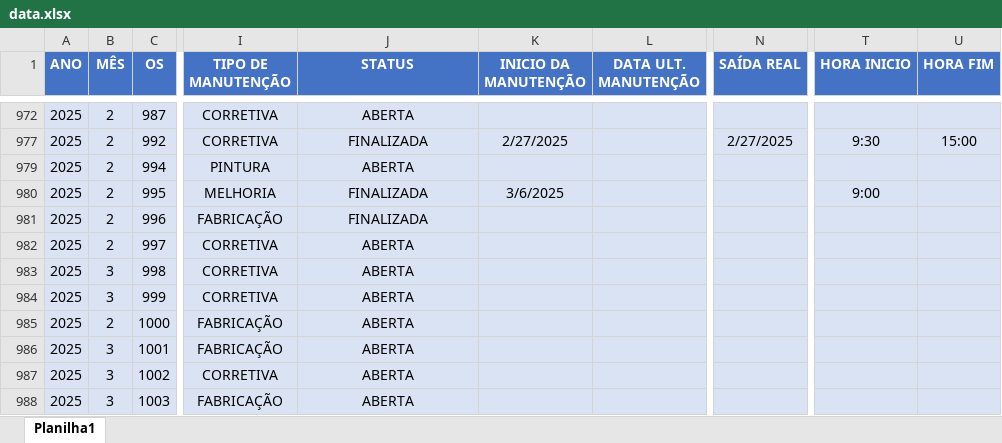
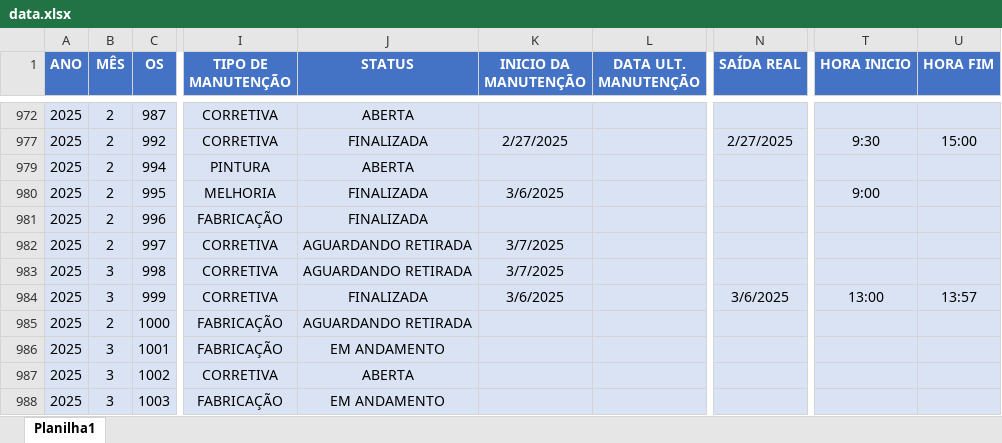
Before and after one commit to camilafdcam/geo, an Excel workbook: data.xlsx, sheet Planilha1, drawn as a sheet; only a part is shown, gaps mark what is left out; values as stored, in another font and other column widths than the file's, no borders; conditional formats and table styles not drawn; the diff covers the shown part only; the diff names each change by its address in the sheet, - before the commit and + after, or states it on an @@ line.

Commit message:
Add files via upload

```diff
--- a/data.xlsx (sheet Planilha1)
+++ b/data.xlsx (sheet Planilha1)
-J982:J983 (STATUS): ABERTA
+J982:J983 (STATUS): AGUARDANDO RETIRADA
-K982:K983 (INICIO DA MANUTENÇÃO): (empty)
+K982:K983 (INICIO DA MANUTENÇÃO): 3/7/2025
-J984 (STATUS): ABERTA
+J984 (STATUS): FINALIZADA
-K984 (INICIO DA MANUTENÇÃO): (empty)
+K984 (INICIO DA MANUTENÇÃO): 3/6/2025
-N984 (SAÍDA REAL): (empty)
+N984 (SAÍDA REAL): 3/6/2025
-T984 (HORA INICIO): (empty)
+T984 (HORA INICIO): 13:00
-U984 (HORA FIM): (empty)
+U984 (HORA FIM): 13:57
-J985 (STATUS): ABERTA
+J985 (STATUS): AGUARDANDO RETIRADA
-J986 (STATUS): ABERTA
+J986 (STATUS): EM ANDAMENTO
-J988 (STATUS): ABERTA
+J988 (STATUS): EM ANDAMENTO
```
Also changed, not shown: 4 added rows and 14 edited cells elsewhere in this sheet, hidden cells.
